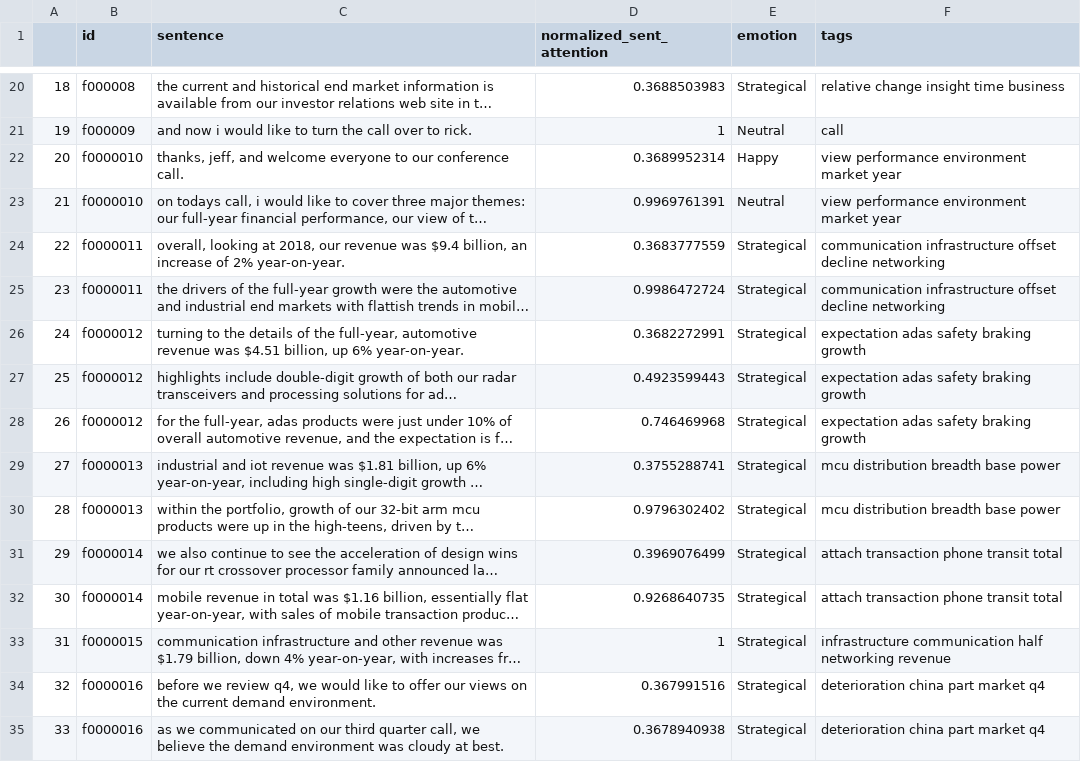
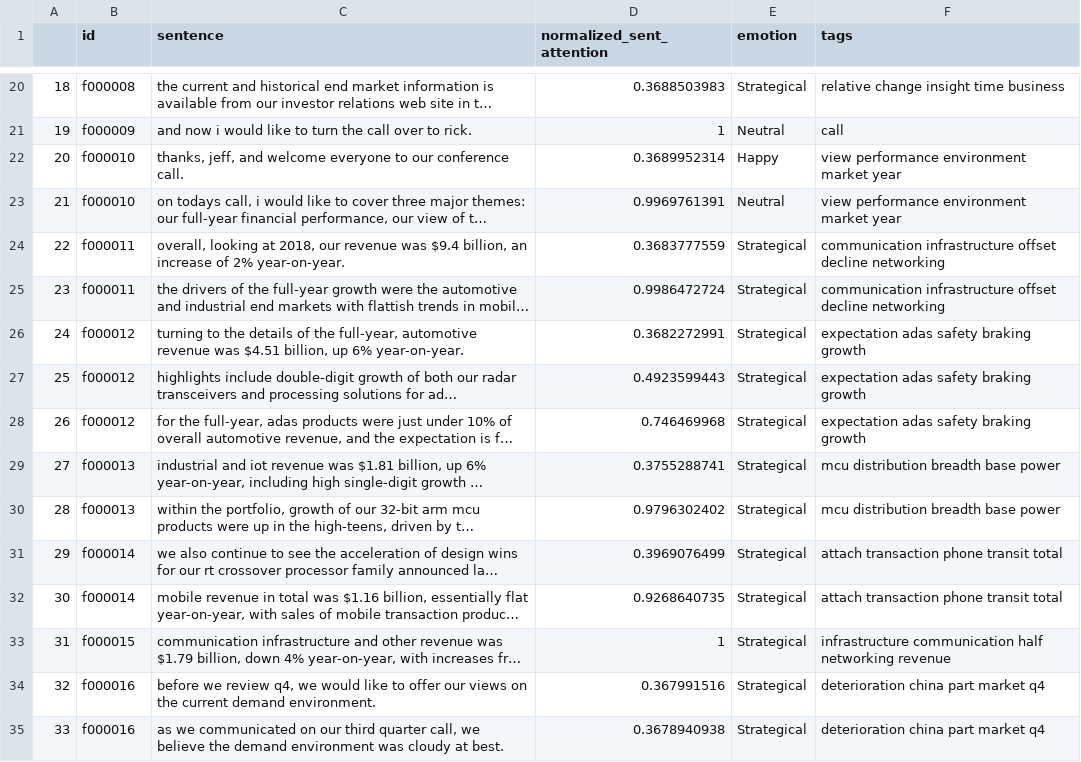
Before and after one commit to daltonfury42/EarningsCall, a CSV file: backend/data/attention_tags/4239008.csv, drawn as a sheet; only a part is shown, gaps mark what is left out; long unchanged cells end in …; the diff covers the shown part only; the diff names each change by its address in the sheet, - before the commit and + after, or states it on an @@ line.

```diff
--- a/backend/data/attention_tags/4239008.csv
+++ b/backend/data/attention_tags/4239008.csv
-B22:B23 (id): f0000010
+B22:B23 (id): f000010
-B24:B25 (id): f0000011
+B24:B25 (id): f000011
-B26:B28 (id): f0000012
+B26:B28 (id): f000012
-B29:B30 (id): f0000013
+B29:B30 (id): f000013
-B31:B32 (id): f0000014
+B31:B32 (id): f000014
-B33 (id): f0000015
+B33 (id): f000015
-B34:B35 (id): f0000016
+B34:B35 (id): f000016
```
Also changed, not shown: 76 edited cells elsewhere in this file, backend/data/attention_tags/4235146.csv, backend/data/attention_tags/4235508.csv, 3 other files.
